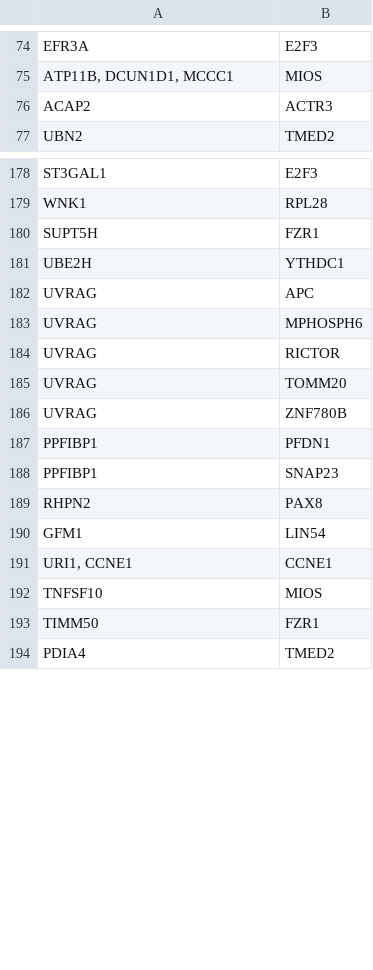
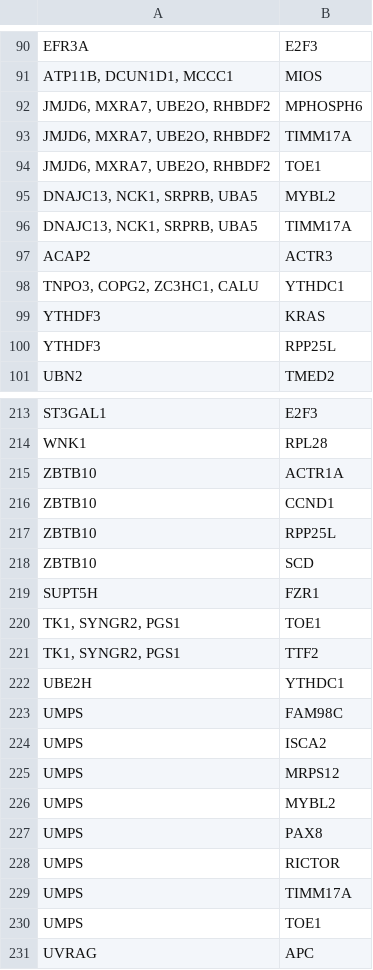
Before and after one commit to faith-ogun/bioslate-hgsoc-core, a CSV file: agents/assets/cluster_hits.csv, drawn as a sheet; only a part is shown, gaps mark what is left out; the shorter side is filled out with more unchanged rows; the diff covers the shown part only; the diff names each change by its address in the sheet, - before the commit and + after, or states it on an @@ line.

```diff
--- a/agents/assets/cluster_hits.csv
+++ b/agents/assets/cluster_hits.csv
+row 92: JMJD6, MXRA7, UBE2O, RHBDF2 | MPHOSPH6
+row 93: JMJD6, MXRA7, UBE2O, RHBDF2 | TIMM17A
+row 94: JMJD6, MXRA7, UBE2O, RHBDF2 | TOE1
+row 95: DNAJC13, NCK1, SRPRB, UBA5 | MYBL2
+row 96: DNAJC13, NCK1, SRPRB, UBA5 | TIMM17A
+row 98: TNPO3, COPG2, ZC3HC1, CALU | YTHDC1
+row 99: YTHDF3 | KRAS
+row 100: YTHDF3 | RPP25L
+row 215: ZBTB10 | ACTR1A
+row 216: ZBTB10 | CCND1
+row 217: ZBTB10 | RPP25L
+row 218: ZBTB10 | SCD
+row 220: TK1, SYNGR2, PGS1 | TOE1
+row 221: TK1, SYNGR2, PGS1 | TTF2
+row 223: UMPS | FAM98C
+row 224: UMPS | ISCA2
+row 225: UMPS | MRPS12
+row 226: UMPS | MYBL2
+row 227: UMPS | PAX8
+row 228: UMPS | RICTOR
+row 229: UMPS | TIMM17A
+row 230: UMPS | TOE1
```
Also changed, not shown: 52 added rows, 12 removed rows and 3 edited cells elsewhere in this file, 22 other files.
